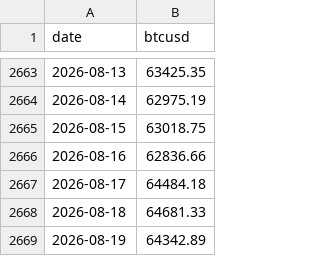
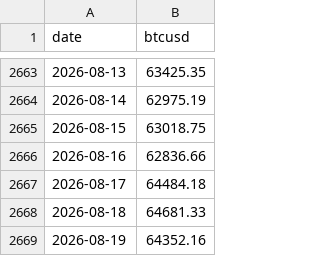
Before and after one commit to Slavduja/PBOC, a CSV file: output/markets.csv, drawn as a sheet; only a part is shown, gaps mark what is left out.

```diff
--- a/output/markets.csv
+++ b/output/markets.csv
@@ -2668,2 +2668,2 @@ date,btcusd
 2026-08-18,64681.33
-2026-08-19,64342.89
+2026-08-19,64352.16
```
Also changed, not shown: 1 other file.
